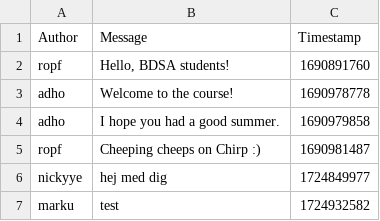
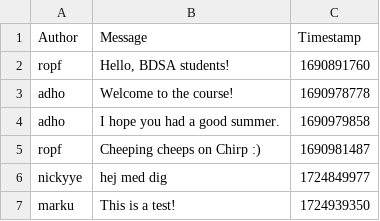
Before and after one commit to ITU-BDSA2024-GROUP5/Chirp, a CSV file: Chirp.CLI/chirp_cli_db.csv, drawn as a sheet; removed rows and columns are numbered as before the commit, all else as after; the diff names each change by its address in the sheet, - before the commit and + after, or states it on an @@ line.

```diff
--- a/Chirp.CLI/chirp_cli_db.csv
+++ b/Chirp.CLI/chirp_cli_db.csv
-row 7: marku | test | 1724932582
+row 7: marku | This is a test! | 1724939350
```
Also changed, not shown: 1 other file.
